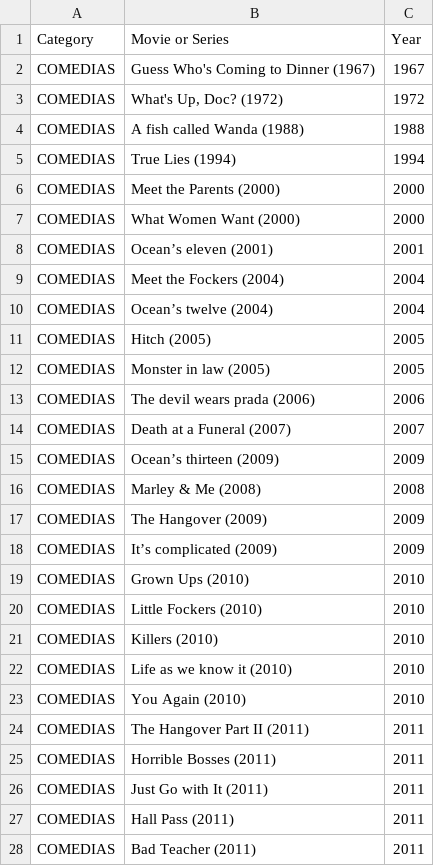
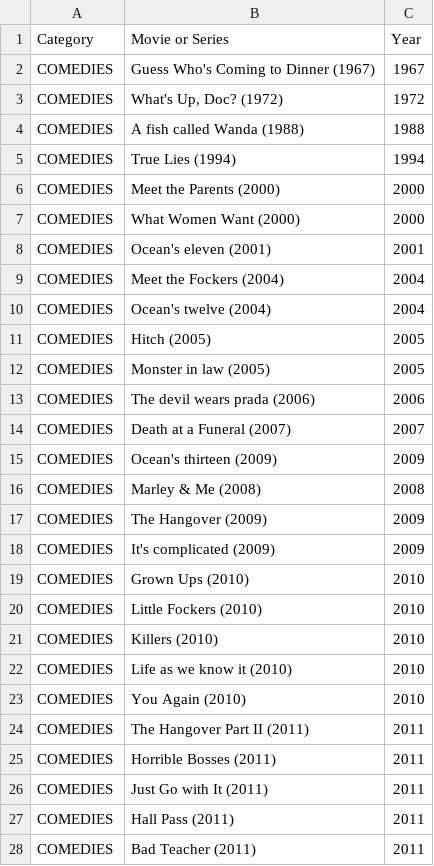
Before and after one commit to 201901639/buscadorMovies, a CSV file: generadorBBDD/Movies_to_watch_with_family.csv, drawn as a sheet; only a part is shown; the diff covers the shown part only.

```diff
--- a/generadorBBDD/Movies_to_watch_with_family.csv
+++ b/generadorBBDD/Movies_to_watch_with_family.csv
@@ -1,28 +1,28 @@
 Category,Movie or Series,Year
-COMEDIAS,Guess Who's Coming to Dinner (1967),1967
-COMEDIAS,"What's Up, Doc? (1972)",1972
-COMEDIAS,A fish called Wanda (1988),1988
-COMEDIAS,True Lies (1994),1994
-COMEDIAS,Meet the Parents (2000),2000
-COMEDIAS,What Women Want (2000),2000
-COMEDIAS,Ocean’s eleven (2001),2001
-COMEDIAS,Meet the Fockers (2004),2004
-COMEDIAS,Ocean’s twelve (2004),2004
-COMEDIAS,Hitch (2005),2005
-COMEDIAS,Monster in law (2005),2005
-COMEDIAS,The devil wears prada (2006),2006
-COMEDIAS,Death at a Funeral (2007),2007
-COMEDIAS,Ocean’s thirteen (2009),2009
-COMEDIAS,Marley & Me (2008),2008
-COMEDIAS,The Hangover (2009),2009
-COMEDIAS,It’s complicated (2009),2009
-COMEDIAS,Grown Ups (2010),2010
-COMEDIAS,Little Fockers (2010),2010
-COMEDIAS,Killers (2010),2010
-COMEDIAS,Life as we know it (2010),2010
-COMEDIAS,You Again (2010),2010
-COMEDIAS,The Hangover Part II (2011),2011
-COMEDIAS,Horrible Bosses (2011),2011
-COMEDIAS,Just Go with It (2011),2011
-COMEDIAS,Hall Pass (2011),2011
-COMEDIAS,Bad Teacher (2011),2011
+COMEDIES,Guess Who's Coming to Dinner (1967),1967
+COMEDIES,"What's Up, Doc? (1972)",1972
+COMEDIES,A fish called Wanda (1988),1988
+COMEDIES,True Lies (1994),1994
+COMEDIES,Meet the Parents (2000),2000
+COMEDIES,What Women Want (2000),2000
+COMEDIES,Ocean's eleven (2001),2001
+COMEDIES,Meet the Fockers (2004),2004
+COMEDIES,Ocean's twelve (2004),2004
+COMEDIES,Hitch (2005),2005
+COMEDIES,Monster in law (2005),2005
+COMEDIES,The devil wears prada (2006),2006
+COMEDIES,Death at a Funeral (2007),2007
+COMEDIES,Ocean's thirteen (2009),2009
+COMEDIES,Marley & Me (2008),2008
+COMEDIES,The Hangover (2009),2009
+COMEDIES,It's complicated (2009),2009
+COMEDIES,Grown Ups (2010),2010
+COMEDIES,Little Fockers (2010),2010
+COMEDIES,Killers (2010),2010
+COMEDIES,Life as we know it (2010),2010
+COMEDIES,You Again (2010),2010
+COMEDIES,The Hangover Part II (2011),2011
+COMEDIES,Horrible Bosses (2011),2011
+COMEDIES,Just Go with It (2011),2011
+COMEDIES,Hall Pass (2011),2011
+COMEDIES,Bad Teacher (2011),2011
```
Also changed, not shown: 100 edited cells elsewhere in this file, generadorBBDD/Movies.csv, generadorBBDD/Movies_DEF.CSV, 4 other files.
